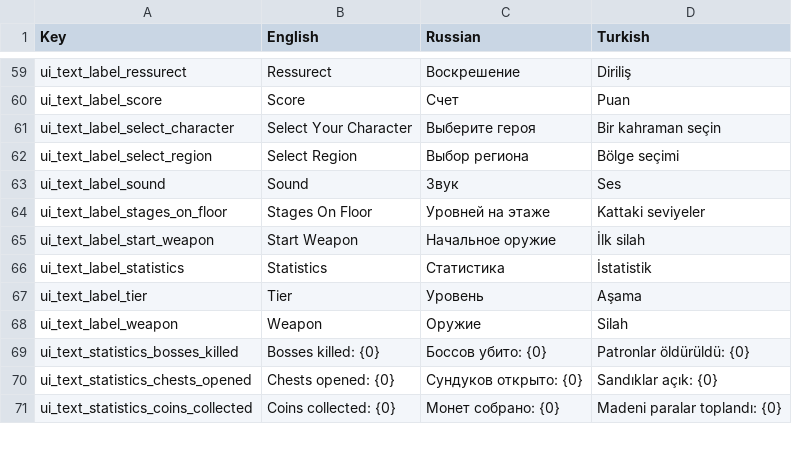
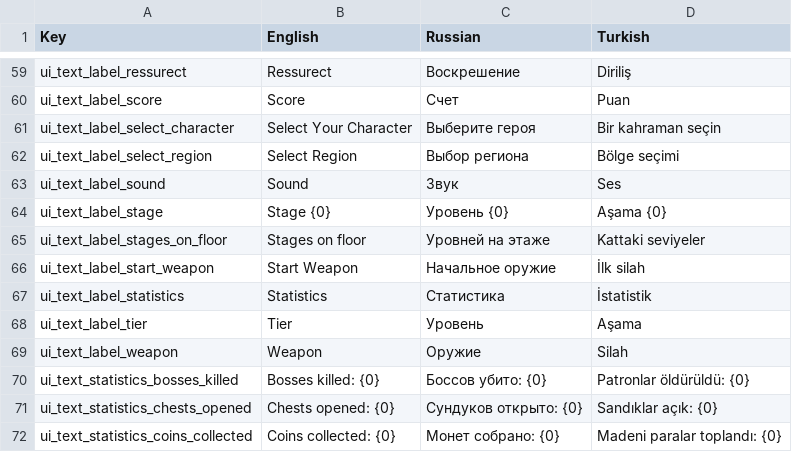
Before and after one commit to AshBlake24/Space-Marines, a CSV file: Assets/Resources/Localization/Localization.csv, drawn as a sheet; only a part is shown, gaps mark what is left out.

Commit message:
Add stage name viewer

```diff
--- a/Assets/Resources/Localization/Localization.csv
+++ b/Assets/Resources/Localization/Localization.csv
@@ -63,3 +63,4 @@
 "ui_text_label_sound","Sound","Звук","Ses"
-"ui_text_label_stages_on_floor","Stages On Floor","Уровней на этаже","Kattaki seviyeler"
+"ui_text_label_stage","Stage {0}","Уровень {0}","Aşama {0}"
+"ui_text_label_stages_on_floor","Stages on floor","Уровней на этаже","Kattaki seviyeler"
 "ui_text_label_start_weapon","Start Weapon","Начальное оружие","İlk silah"
```
Also changed, not shown: 10 other files.
